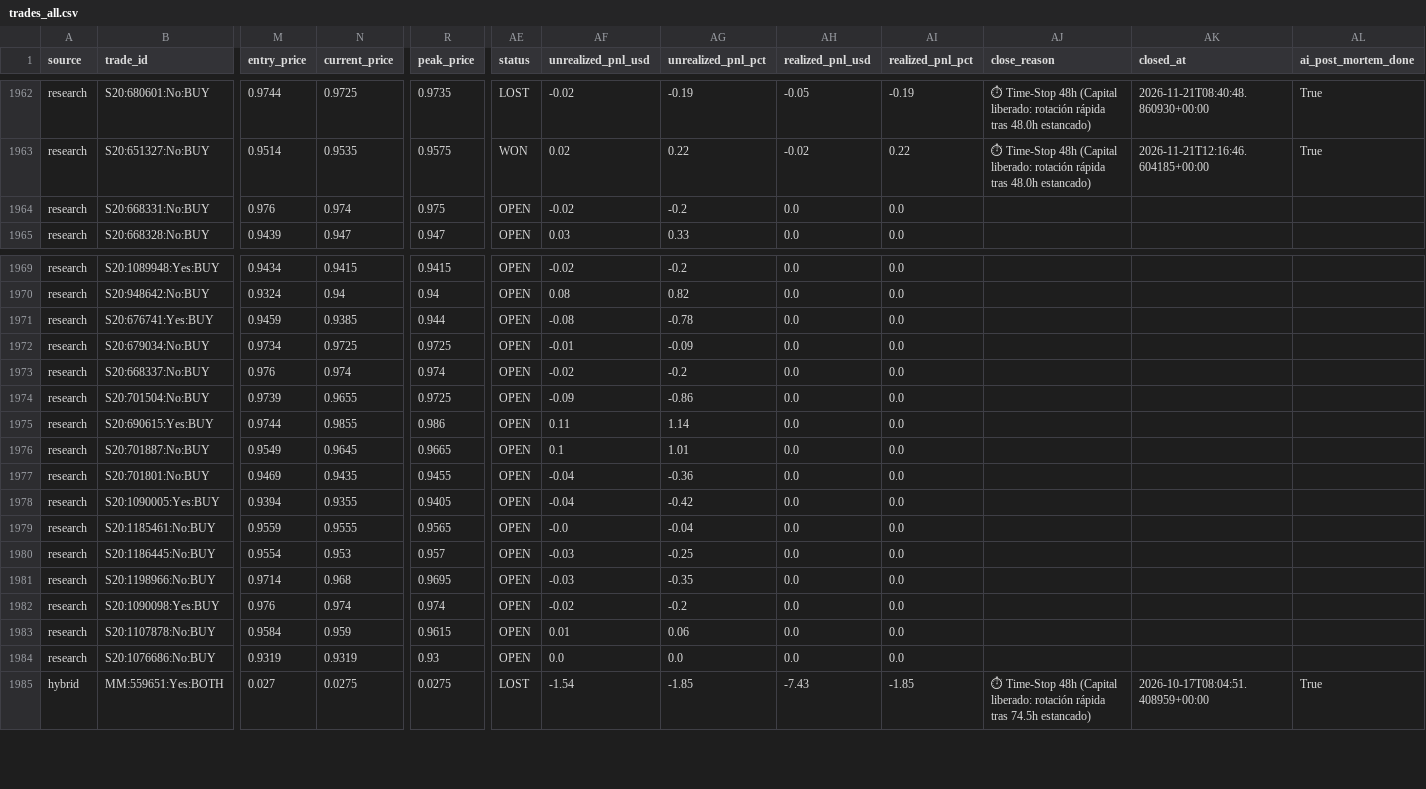
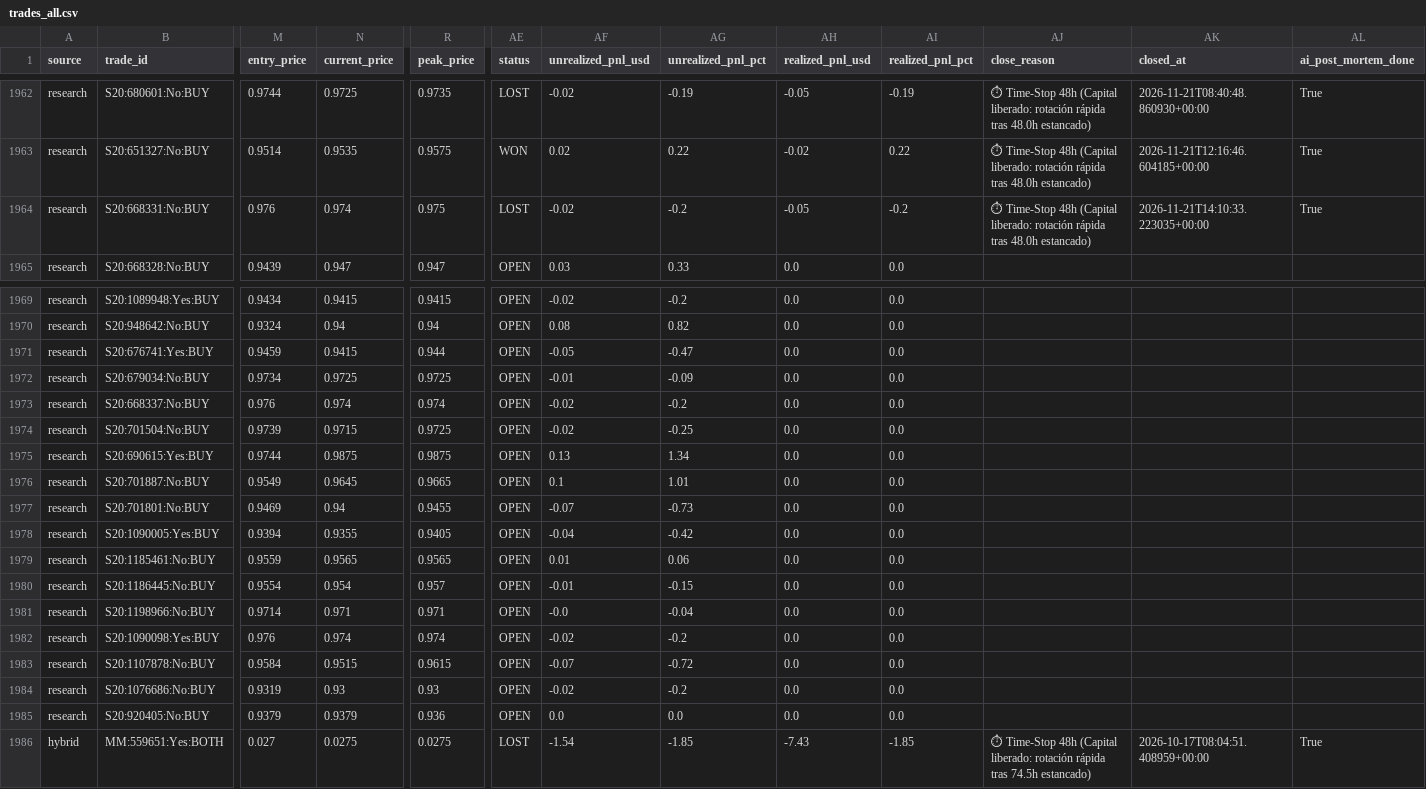
Before and after one commit to aguamarinac2-netizen/quant-polymarket-trackrecord, a CSV file: trades_all.csv, drawn as a sheet; only a part is shown, gaps mark what is left out; rows hold the shown columns only; the diff covers the shown part only; the diff names each change by its address in the sheet, - before the commit and + after, or states it on an @@ line.

```diff
--- a/trades_all.csv
+++ b/trades_all.csv
-AE1964 (status): OPEN
+AE1964 (status): LOST
-AH1964 (realized_pnl_usd): 0.0
+AH1964 (realized_pnl_usd): -0.05
-AI1964 (realized_pnl_pct): 0.0
+AI1964 (realized_pnl_pct): -0.2
-AJ1964 (close_reason): (empty)
+AJ1964 (close_reason): ⏱ Time-Stop 48h (Capital liberado: rotación rápida tras 48.0h estancado)
-AK1964 (closed_at): (empty)
+AK1964 (closed_at): 2026-11-21T14:10:33.223035+00:00
-AL1964 (ai_post_mortem_done): (empty)
+AL1964 (ai_post_mortem_done): True
-N1971 (current_price): 0.9385
+N1971 (current_price): 0.9415
-AF1971 (unrealized_pnl_usd): -0.08
+AF1971 (unrealized_pnl_usd): -0.05
-AG1971 (unrealized_pnl_pct): -0.78
+AG1971 (unrealized_pnl_pct): -0.47
-N1974 (current_price): 0.9655
+N1974 (current_price): 0.9715
-AF1974 (unrealized_pnl_usd): -0.09
+AF1974 (unrealized_pnl_usd): -0.02
-AG1974 (unrealized_pnl_pct): -0.86
+AG1974 (unrealized_pnl_pct): -0.25
-N1975 (current_price): 0.9855
+N1975 (current_price): 0.9875
-R1975 (peak_price): 0.986
+R1975 (peak_price): 0.9875
-AF1975 (unrealized_pnl_usd): 0.11
+AF1975 (unrealized_pnl_usd): 0.13
-AG1975 (unrealized_pnl_pct): 1.14
+AG1975 (unrealized_pnl_pct): 1.34
-N1977 (current_price): 0.9435
+N1977 (current_price): 0.94
-AF1977 (unrealized_pnl_usd): -0.04
+AF1977 (unrealized_pnl_usd): -0.07
-AG1977 (unrealized_pnl_pct): -0.36
+AG1977 (unrealized_pnl_pct): -0.73
-N1979 (current_price): 0.9555
+N1979 (current_price): 0.9565
-AF1979 (unrealized_pnl_usd): -0.0
+AF1979 (unrealized_pnl_usd): 0.01
-AG1979 (unrealized_pnl_pct): -0.04
+AG1979 (unrealized_pnl_pct): 0.06
-N1980 (current_price): 0.953
+N1980 (current_price): 0.954
-AF1980 (unrealized_pnl_usd): -0.03
+AF1980 (unrealized_pnl_usd): -0.01
-AG1980 (unrealized_pnl_pct): -0.25
+AG1980 (unrealized_pnl_pct): -0.15
-N1981 (current_price): 0.968
+N1981 (current_price): 0.971
-R1981 (peak_price): 0.9695
+R1981 (peak_price): 0.971
-AF1981 (unrealized_pnl_usd): -0.03
+AF1981 (unrealized_pnl_usd): -0.0
-AG1981 (unrealized_pnl_pct): -0.35
+AG1981 (unrealized_pnl_pct): -0.04
-N1983 (current_price): 0.959
+N1983 (current_price): 0.9515
-AF1983 (unrealized_pnl_usd): 0.01
+AF1983 (unrealized_pnl_usd): -0.07
-AG1983 (unrealized_pnl_pct): 0.06
+AG1983 (unrealized_pnl_pct): -0.72
-N1984 (current_price): 0.9319
+N1984 (current_price): 0.93
-AF1984 (unrealized_pnl_usd): 0.0
+AF1984 (unrealized_pnl_usd): -0.02
-AG1984 (unrealized_pnl_pct): 0.0
+AG1984 (unrealized_pnl_pct): -0.2
+row 1985: research | S20:920405:No:BUY | 0.9379 | 0.9379 | 0.936 | OPEN | 0.0 | 0.0 | 0.0 | 0.0
```
Also changed, not shown: 2 edited cells elsewhere in this file, 7 other files.
